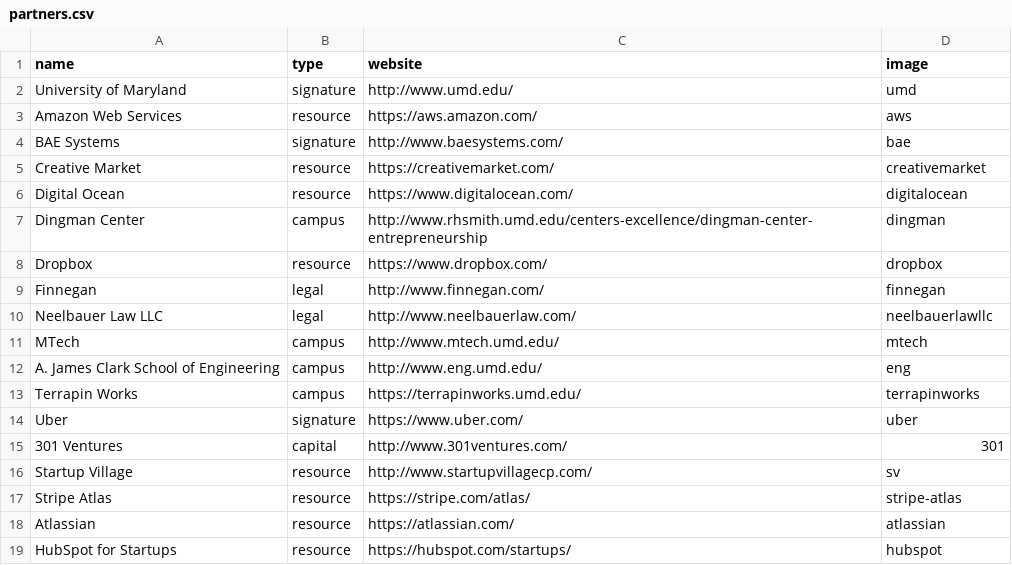
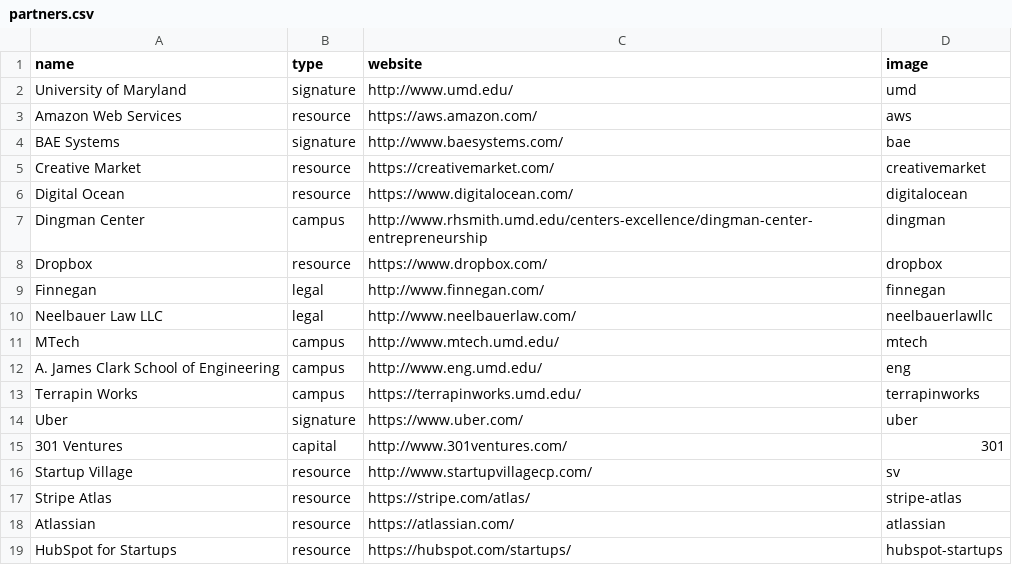
Before and after one commit to StartupShell/web-2017, a CSV file: _data/partners.csv, drawn as a sheet.

Commit message:
change up hubspot logo name so it applies [deploy: production]

```diff
--- a/_data/partners.csv
+++ b/_data/partners.csv
@@ -18,2 +18,2 @@ Stripe Atlas,resource,https://stripe.com/atlas/,stripe-atlas
 Atlassian,resource,https://atlassian.com/,atlassian
-HubSpot for Startups,resource,https://hubspot.com/startups/,hubspot
+HubSpot for Startups,resource,https://hubspot.com/startups/,hubspot-startups
```
Also changed, not shown: 1 other file.
